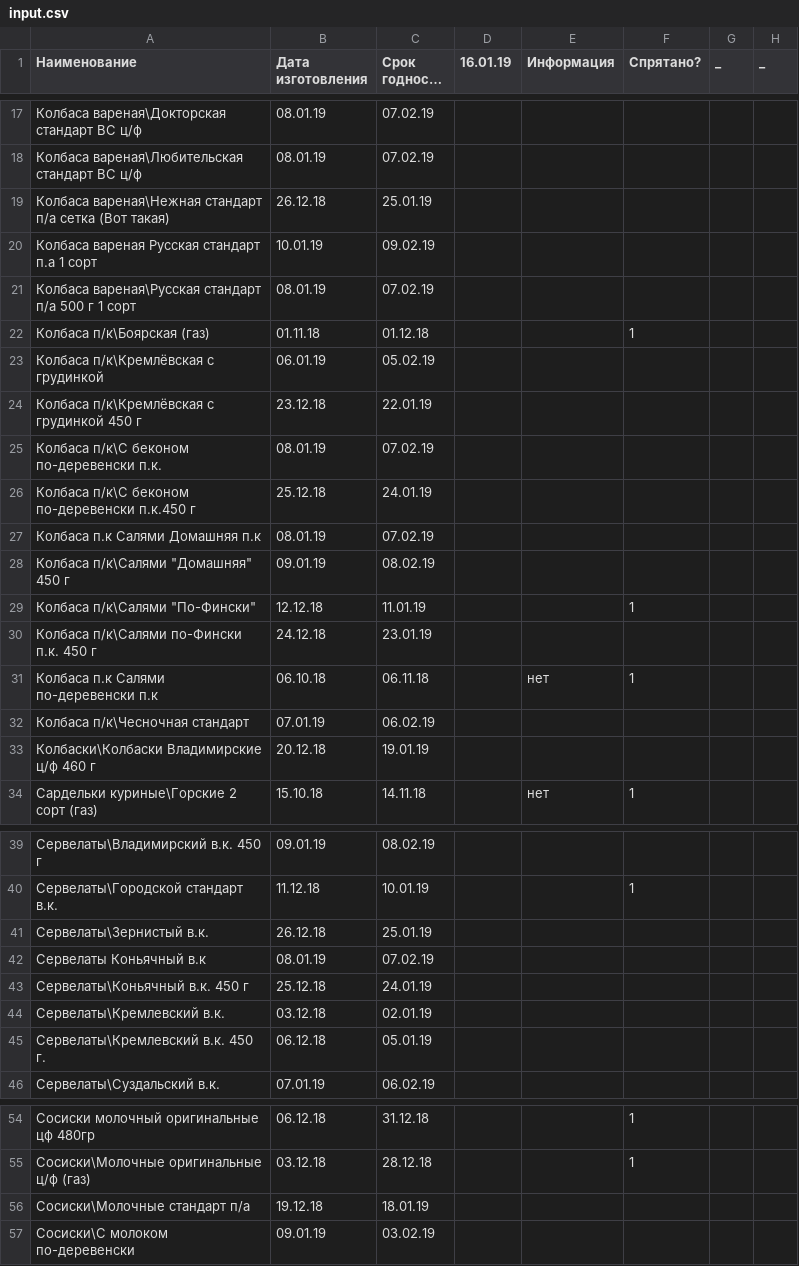
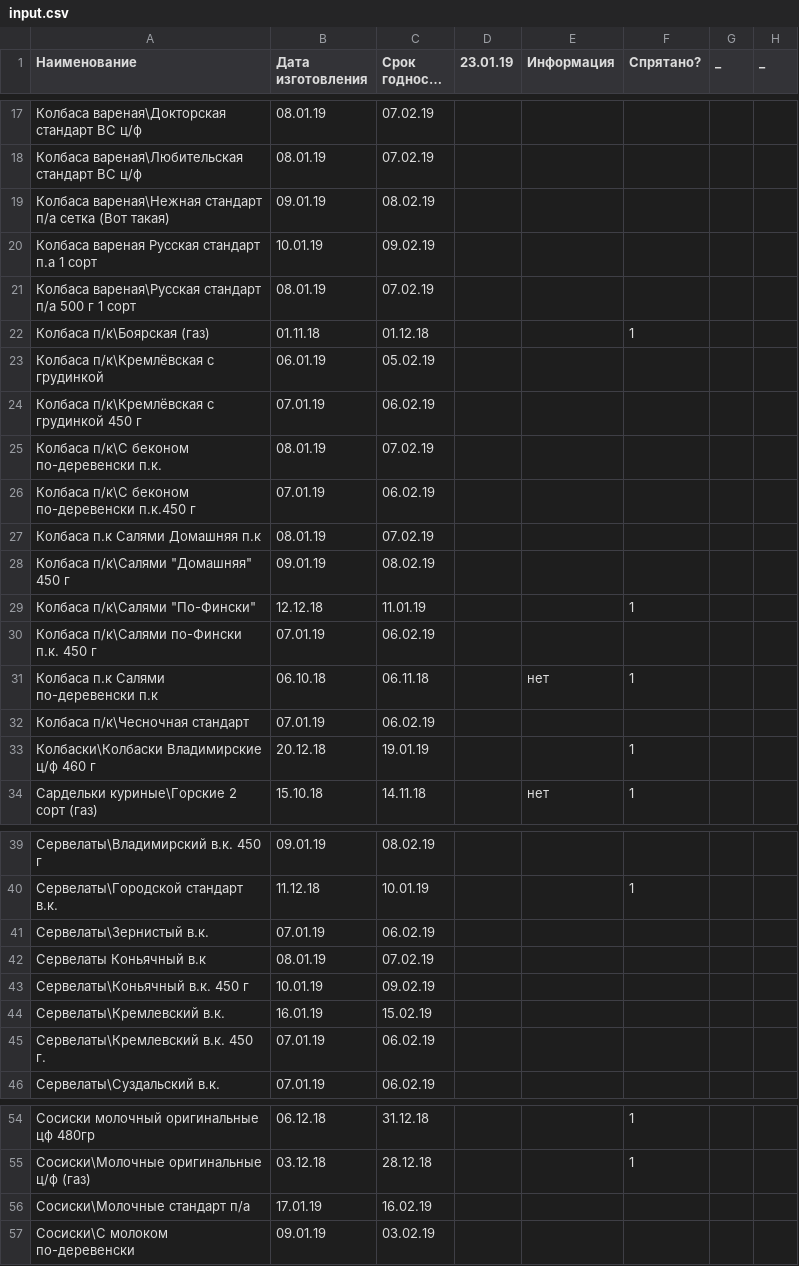
Before and after one commit to Tzota/sottaev-tdmprom-table, a CSV file: input.csv, drawn as a sheet; only a part is shown, gaps mark what is left out; long unchanged cells end in …; the diff covers the shown part only; the diff names each change by its address in the sheet, - before the commit and + after, or states it on an @@ line.

```diff
--- a/input.csv
+++ b/input.csv
-D1: 16.01.19
+D1: 23.01.19
-B19 (Дата изготовления): 26.12.18
+B19 (Дата изготовления): 09.01.19
-C19 (Срок годности до): 25.01.19
+C19 (Срок годности до): 08.02.19
-B24 (Дата изготовления): 23.12.18
+B24 (Дата изготовления): 07.01.19
-C24 (Срок годности до): 22.01.19
+C24 (Срок годности до): 06.02.19
-B26 (Дата изготовления): 25.12.18
+B26 (Дата изготовления): 07.01.19
-C26 (Срок годности до): 24.01.19
+C26 (Срок годности до): 06.02.19
-B30 (Дата изготовления): 24.12.18
+B30 (Дата изготовления): 07.01.19
-C30 (Срок годности до): 23.01.19
+C30 (Срок годности до): 06.02.19
-F33 (Спрятано?): (empty)
+F33 (Спрятано?): 1
-B41 (Дата изготовления): 26.12.18
+B41 (Дата изготовления): 07.01.19
-C41 (Срок годности до): 25.01.19
+C41 (Срок годности до): 06.02.19
-B43 (Дата изготовления): 25.12.18
+B43 (Дата изготовления): 10.01.19
-C43 (Срок годности до): 24.01.19
+C43 (Срок годности до): 09.02.19
-B44 (Дата изготовления): 03.12.18
+B44 (Дата изготовления): 16.01.19
-C44 (Срок годности до): 02.01.19
+C44 (Срок годности до): 15.02.19
-B45 (Дата изготовления): 06.12.18
+B45 (Дата изготовления): 07.01.19
-C45 (Срок годности до): 05.01.19
+C45 (Срок годности до): 06.02.19
-B56 (Дата изготовления): 19.12.18
+B56 (Дата изготовления): 17.01.19
-C56 (Срок годности до): 18.01.19
+C56 (Срок годности до): 16.02.19
```
Also changed, not shown: 14 edited cells elsewhere in this file.
